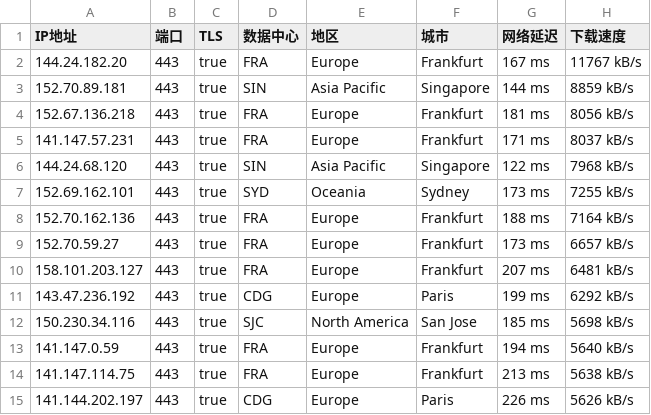
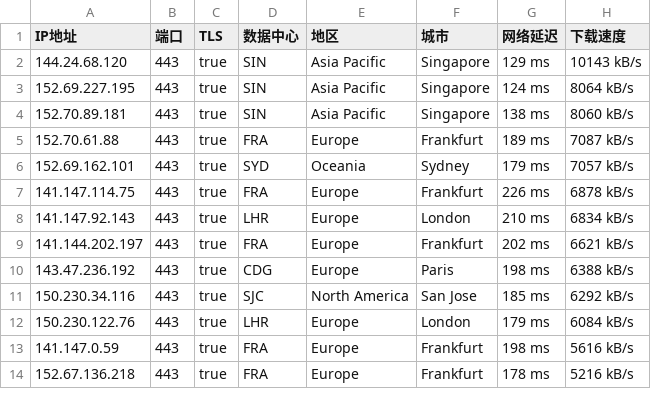
Before and after one commit to ailx1101/Cloudflare-IP-SpeedTest, a CSV file: ip.csv, drawn as a sheet; only a part is shown; the diff covers the shown part only.

Commit message:
update ip.csv

```diff
--- a/ip.csv
+++ b/ip.csv
@@ -1,15 +1,14 @@
 IP地址,端口,TLS,数据中心,地区,城市,网络延迟,下载速度
-144.24.182.20,443,true,FRA,Europe,Frankfurt,167 ms,11767 kB/s
-152.70.89.181,443,true,SIN,Asia Pacific,Singapore,144 ms,8859 kB/s
-152.67.136.218,443,true,FRA,Europe,Frankfurt,181 ms,8056 kB/s
-141.147.57.231,443,true,FRA,Europe,Frankfurt,171 ms,8037 kB/s
-144.24.68.120,443,true,SIN,Asia Pacific,Singapore,122 ms,7968 kB/s
-152.69.162.101,443,true,SYD,Oceania,Sydney,173 ms,7255 kB/s
-152.70.162.136,443,true,FRA,Europe,Frankfurt,188 ms,7164 kB/s
-152.70.59.27,443,true,FRA,Europe,Frankfurt,173 ms,6657 kB/s
-158.101.203.127,443,true,FRA,Europe,Frankfurt,207 ms,6481 kB/s
-143.47.236.192,443,true,CDG,Europe,Paris,199 ms,6292 kB/s
-150.230.34.116,443,true,SJC,North America,San Jose,185 ms,5698 kB/s
-141.147.0.59,443,true,FRA,Europe,Frankfurt,194 ms,5640 kB/s
-141.147.114.75,443,true,FRA,Europe,Frankfurt,213 ms,5638 kB/s
-141.144.202.197,443,true,CDG,Europe,Paris,226 ms,5626 kB/s
+144.24.68.120,443,true,SIN,Asia Pacific,Singapore,129 ms,10143 kB/s
+152.69.227.195,443,true,SIN,Asia Pacific,Singapore,124 ms,8064 kB/s
+152.70.89.181,443,true,SIN,Asia Pacific,Singapore,138 ms,8060 kB/s
+152.70.61.88,443,true,FRA,Europe,Frankfurt,189 ms,7087 kB/s
+152.69.162.101,443,true,SYD,Oceania,Sydney,179 ms,7057 kB/s
+141.147.114.75,443,true,FRA,Europe,Frankfurt,226 ms,6878 kB/s
+141.147.92.143,443,true,LHR,Europe,London,210 ms,6834 kB/s
+141.144.202.197,443,true,FRA,Europe,Frankfurt,202 ms,6621 kB/s
+143.47.236.192,443,true,CDG,Europe,Paris,198 ms,6388 kB/s
+150.230.34.116,443,true,SJC,North America,San Jose,185 ms,6292 kB/s
+150.230.122.76,443,true,LHR,Europe,London,179 ms,6084 kB/s
+141.147.0.59,443,true,FRA,Europe,Frankfurt,198 ms,5616 kB/s
+152.67.136.218,443,true,FRA,Europe,Frankfurt,178 ms,5216 kB/s
```
Also changed, not shown: 4 added rows, 4 removed rows and 30 edited cells elsewhere in this file.
